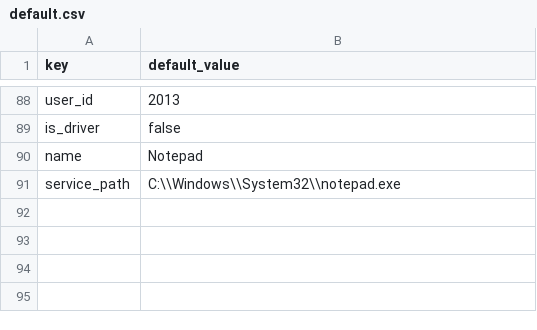
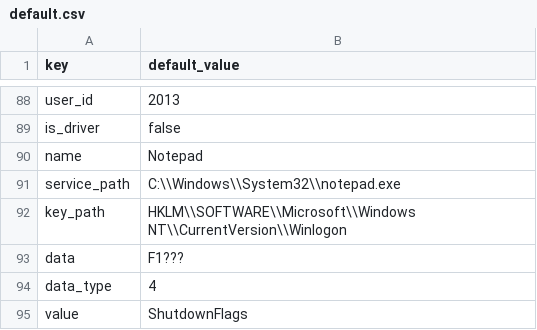
Before and after one commit to DevoInc/pCraft, a CSV file: pkg/available/Bitdefender/templates/bitdefender/agent/default.csv, drawn as a sheet; only a part is shown, gaps mark what is left out.

```diff
--- a/pkg/available/Bitdefender/templates/bitdefender/agent/default.csv
+++ b/pkg/available/Bitdefender/templates/bitdefender/agent/default.csv
@@ -91 +91,5 @@ name,Notepad
 service_path,C:\\Windows\\System32\\notepad.exe
+key_path,HKLM\\SOFTWARE\\Microsoft\\Windows NT\\CurrentVersion\\Winlogon
+data,F1???
+data_type,4
+value,ShutdownFlags
```
Also changed, not shown: 3 other files.
